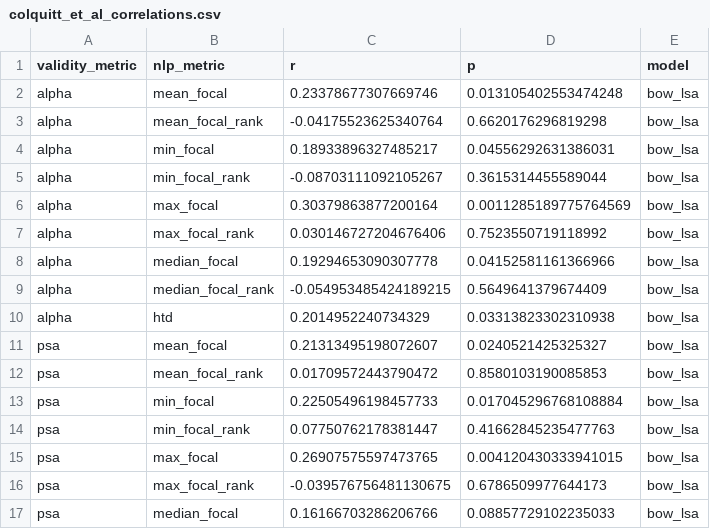
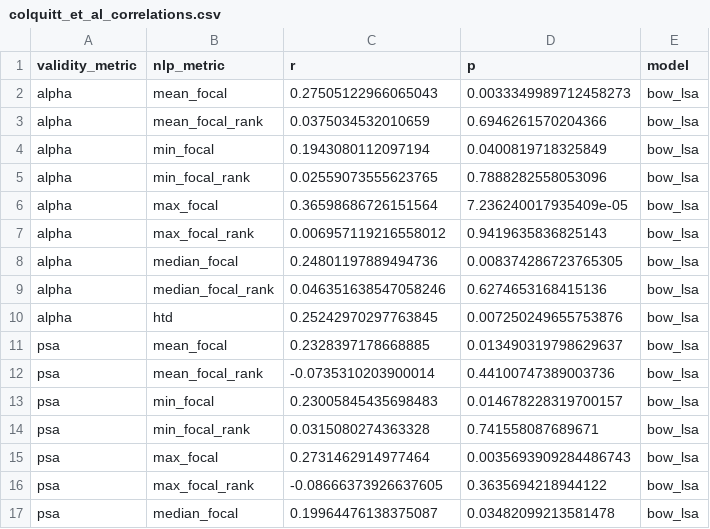
Before and after one commit to hide-ous/nlp_content_validity, a CSV file: data/processed/colquitt_et_al_correlations.csv, drawn as a sheet; only a part is shown; the diff covers the shown part only.

```diff
--- a/data/processed/colquitt_et_al_correlations.csv
+++ b/data/processed/colquitt_et_al_correlations.csv
@@ -1,17 +1,17 @@
 validity_metric,nlp_metric,r,p,model
-alpha,mean_focal,0.23378677307669746,0.013105402553474248,bow_lsa
-alpha,mean_focal_rank,-0.04175523625340764,0.6620176296819298,bow_lsa
-alpha,min_focal,0.18933896327485217,0.04556292631386031,bow_lsa
-alpha,min_focal_rank,-0.08703111092105267,0.3615314455589044,bow_lsa
-alpha,max_focal,0.30379863877200164,0.0011285189775764569,bow_lsa
-alpha,max_focal_rank,0.030146727204676406,0.7523550719118992,bow_lsa
-alpha,median_focal,0.19294653090307778,0.04152581161366966,bow_lsa
-alpha,median_focal_rank,-0.054953485424189215,0.5649641379674409,bow_lsa
-alpha,htd,0.2014952240734329,0.03313823302310938,bow_lsa
-psa,mean_focal,0.21313495198072607,0.0240521425325327,bow_lsa
-psa,mean_focal_rank,0.01709572443790472,0.8580103190085853,bow_lsa
-psa,min_focal,0.22505496198457733,0.017045296768108884,bow_lsa
-psa,min_focal_rank,0.07750762178381447,0.41662845235477763,bow_lsa
-psa,max_focal,0.26907575597473765,0.004120430333941015,bow_lsa
-psa,max_focal_rank,-0.039576756481130675,0.6786509977644173,bow_lsa
-psa,median_focal,0.16166703286206766,0.08857729102235033,bow_lsa
+alpha,mean_focal,0.27505122966065043,0.0033349989712458273,bow_lsa
+alpha,mean_focal_rank,0.0375034532010659,0.6946261570204366,bow_lsa
+alpha,min_focal,0.1943080112097194,0.0400819718325849,bow_lsa
+alpha,min_focal_rank,0.02559073555623765,0.7888282558053096,bow_lsa
+alpha,max_focal,0.36598686726151564,7.236240017935409e-05,bow_lsa
+alpha,max_focal_rank,0.006957119216558012,0.9419635836825143,bow_lsa
+alpha,median_focal,0.24801197889494736,0.008374286723765305,bow_lsa
+alpha,median_focal_rank,0.046351638547058246,0.6274653168415136,bow_lsa
+alpha,htd,0.25242970297763845,0.007250249655753876,bow_lsa
+psa,mean_focal,0.2328397178668885,0.013490319798629637,bow_lsa
+psa,mean_focal_rank,-0.0735310203900014,0.44100747389003736,bow_lsa
+psa,min_focal,0.23005845435698483,0.014678228319700157,bow_lsa
+psa,min_focal_rank,0.0315080274363328,0.741558087689671,bow_lsa
+psa,max_focal,0.2731462914977464,0.0035693909284486743,bow_lsa
+psa,max_focal_rank,-0.08666373926637605,0.3635694218944122,bow_lsa
+psa,median_focal,0.19964476138375087,0.03482099213581478,bow_lsa
```
Also changed, not shown: 58 edited cells elsewhere in this file, data/processed/colquitt_et_al/bow_lsa.csv, data/processed/matthews_et_al/bow_lsa.csv, 9 other files.
